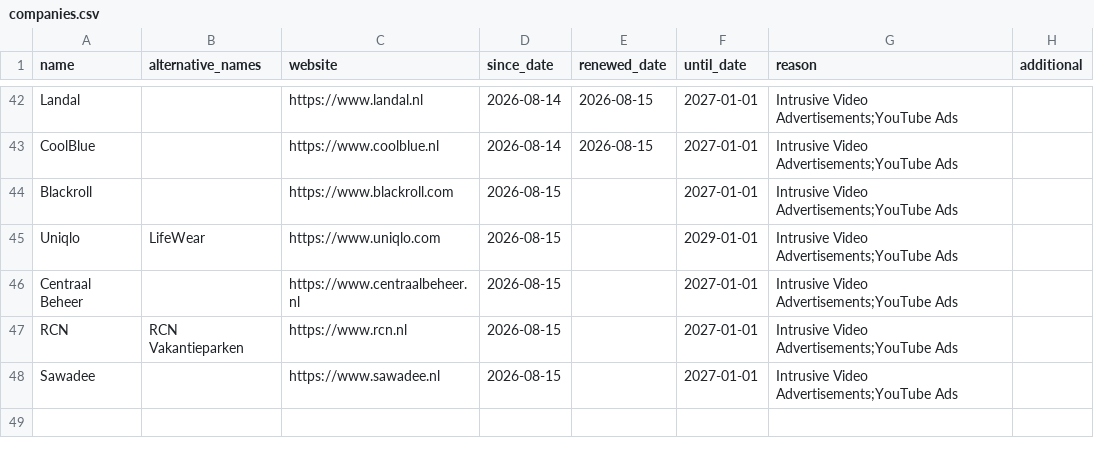
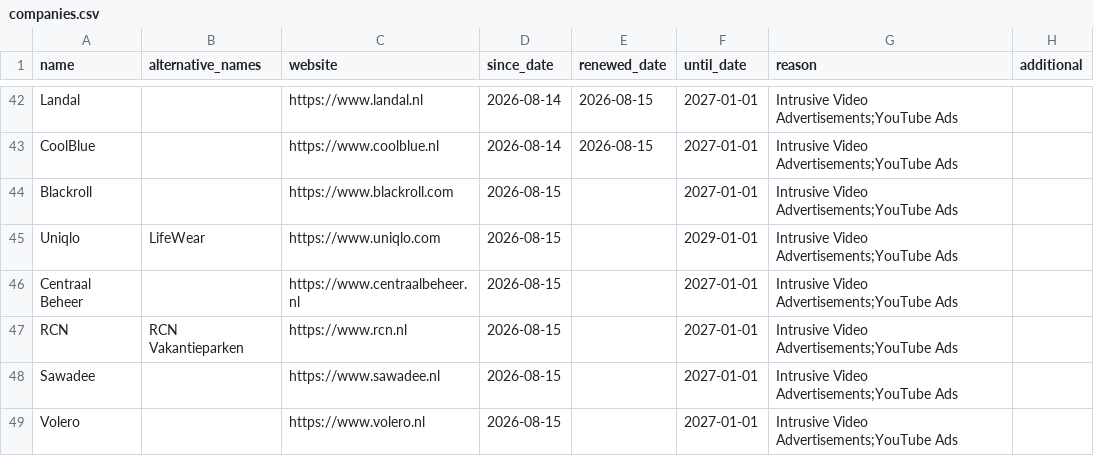
Before and after one commit to HNJAMeindersma/blacklist, a CSV file: companies.csv, drawn as a sheet; only a part is shown, gaps mark what is left out; the diff names each change by its address in the sheet, - before the commit and + after, or states it on an @@ line.

Commit message:
Update companies.csv

```diff
--- a/companies.csv
+++ b/companies.csv
+row 49: Volero |  | https://www.volero.nl | 2026-08-15 |  | 2027-01-01 | Intrusive Video Advertisements;YouTube Ads
```
